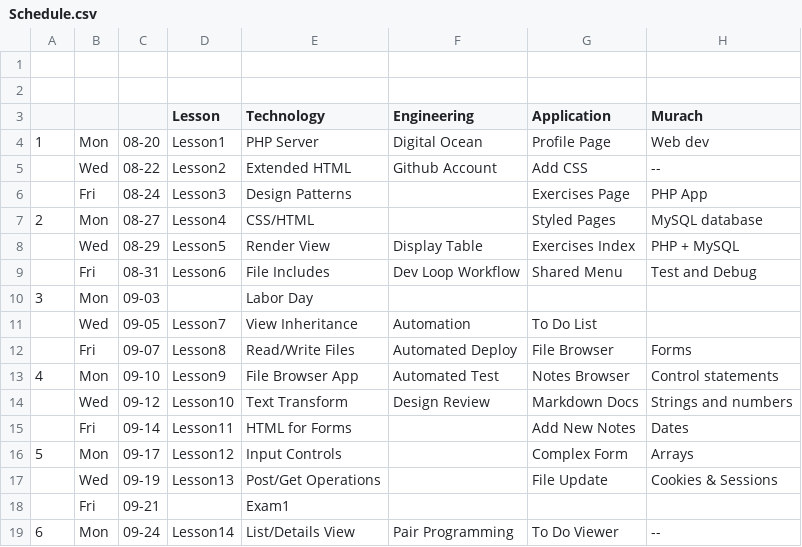
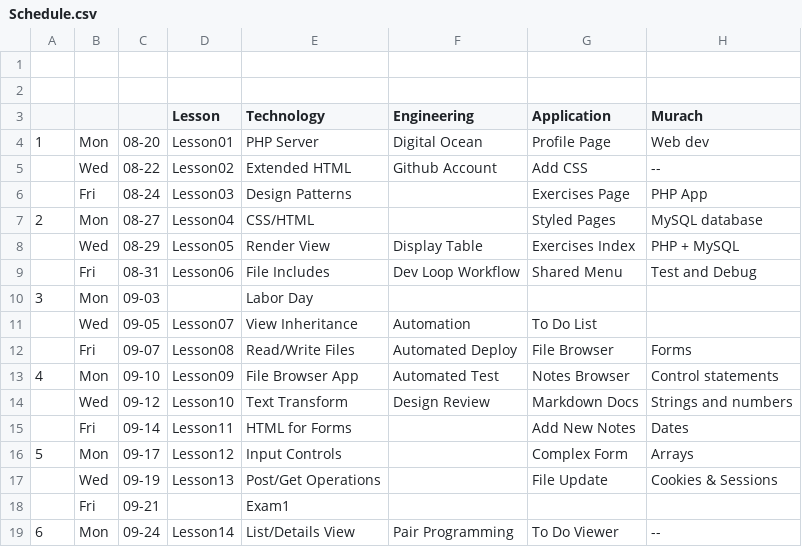
Before and after one commit to Mark-Seaman/GitBook-PHP-Apps, a CSV file: Schedule.csv, drawn as a sheet; only a part is shown.

```diff
--- a/Schedule.csv
+++ b/Schedule.csv
@@ -3,12 +3,12 @@
 ,,,Lesson,Technology,Engineering,Application,Murach
-1,Mon,08-20,Lesson1,PHP Server,Digital Ocean,Profile Page,Web dev
-,Wed,08-22,Lesson2,Extended HTML,Github Account,Add CSS,--
-,Fri,08-24,Lesson3,Design Patterns,,Exercises Page,PHP App
-2,Mon,08-27,Lesson4,CSS/HTML,,Styled Pages,MySQL database
-,Wed,08-29,Lesson5,Render View,Display Table,Exercises Index,PHP + MySQL
-,Fri,08-31,Lesson6,File Includes,Dev Loop Workflow,Shared Menu,Test and Debug
+1,Mon,08-20,Lesson01,PHP Server,Digital Ocean,Profile Page,Web dev
+,Wed,08-22,Lesson02,Extended HTML,Github Account,Add CSS,--
+,Fri,08-24,Lesson03,Design Patterns,,Exercises Page,PHP App
+2,Mon,08-27,Lesson04,CSS/HTML,,Styled Pages,MySQL database
+,Wed,08-29,Lesson05,Render View,Display Table,Exercises Index,PHP + MySQL
+,Fri,08-31,Lesson06,File Includes,Dev Loop Workflow,Shared Menu,Test and Debug
 3,Mon,09-03,,Labor Day,,,
-,Wed,09-05,Lesson7,View Inheritance,Automation,To Do List,
-,Fri,09-07,Lesson8,Read/Write Files,Automated Deploy,File Browser,Forms
-4,Mon,09-10,Lesson9,File Browser App,Automated Test,Notes Browser,Control statements
+,Wed,09-05,Lesson07,View Inheritance,Automation,To Do List,
+,Fri,09-07,Lesson08,Read/Write Files,Automated Deploy,File Browser,Forms
+4,Mon,09-10,Lesson09,File Browser App,Automated Test,Notes Browser,Control statements
 ,Wed,09-12,Lesson10,Text Transform,Design Review,Markdown Docs,Strings and numbers
```
Also changed, not shown: 1 other file.
